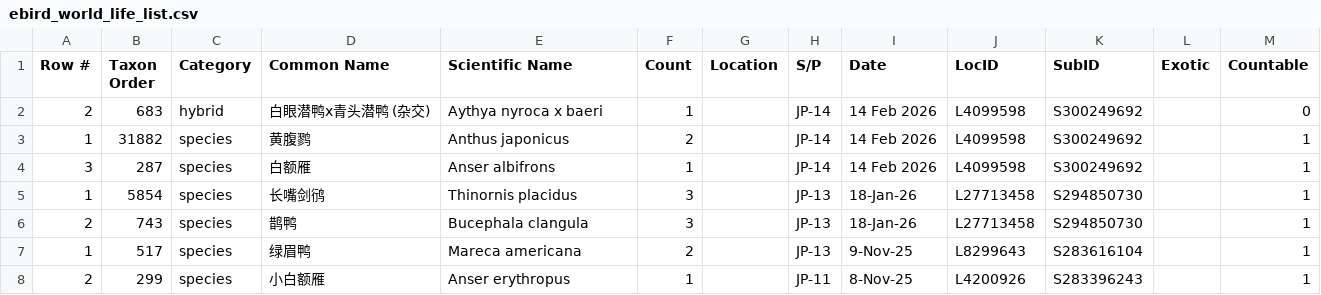
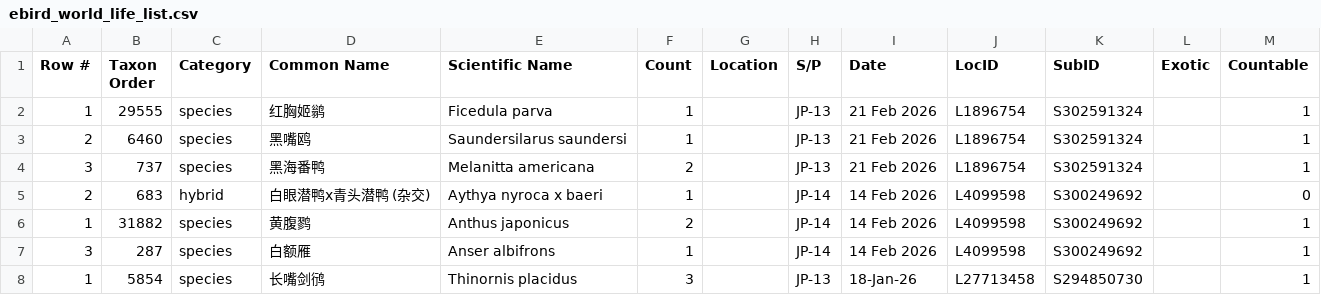
Before and after one commit to N1ghtHeron/birdalert, a CSV file: data/ebird_world_life_list.csv, drawn as a sheet; only a part is shown; the shorter side is filled out with more unchanged rows.

Commit message:
编辑生涯列表

```diff
--- a/data/ebird_world_life_list.csv
+++ b/data/ebird_world_life_list.csv
@@ -1,2 +1,5 @@
 Row #,Taxon Order,Category,Common Name,Scientific Name,Count,Location,S/P,Date,LocID,SubID,Exotic,Countable
+1,29555,species,红胸姬鹟,Ficedula parva,1,,JP-13,21 Feb 2026,L1896754,S302591324,,1
+2,6460,species,黑嘴鸥,Saundersilarus saundersi,1,,JP-13,21 Feb 2026,L1896754,S302591324,,1
+3,737,species,黑海番鸭,Melanitta americana,2,,JP-13,21 Feb 2026,L1896754,S302591324,,1
 2,683,hybrid,白眼潜鸭x青头潜鸭 (杂交),Aythya nyroca x baeri,1,,JP-14,14 Feb 2026,L4099598,S300249692,,0
```
